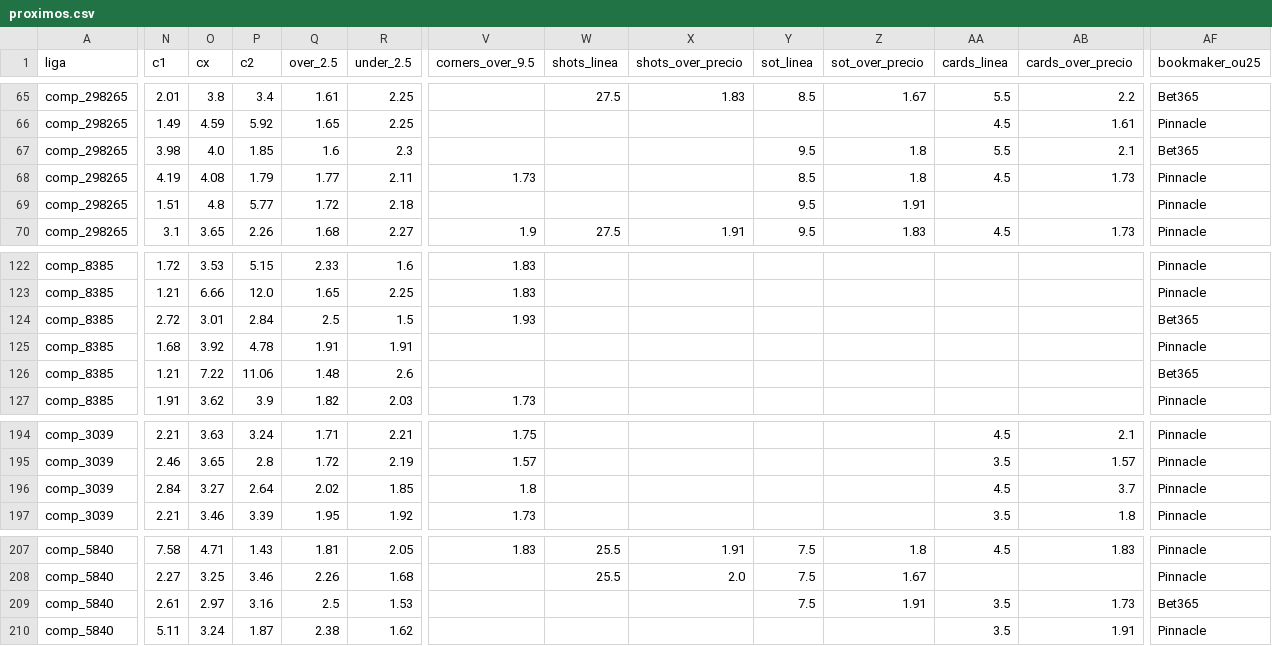
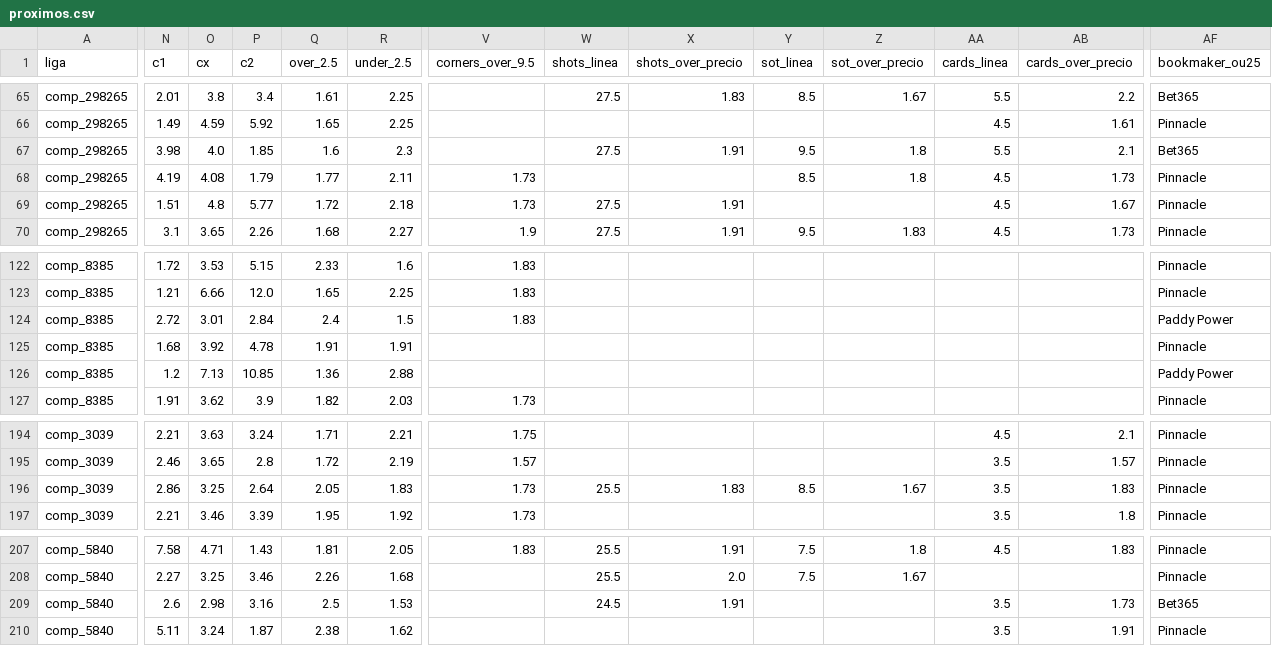
Before and after one commit to Sportpicks/SportPicks-Ligas, a CSV file: Data/partidos/proximos.csv, drawn as a sheet; only a part is shown, gaps mark what is left out; the diff covers the shown part only; the diff names each change by its address in the sheet, - before the commit and + after, or states it on an @@ line.

```diff
--- a/Data/partidos/proximos.csv
+++ b/Data/partidos/proximos.csv
-W67 (shots_linea): (empty)
+W67 (shots_linea): 27.5
-X67 (shots_over_precio): (empty)
+X67 (shots_over_precio): 1.91
-V69 (corners_over_9.5): (empty)
+V69 (corners_over_9.5): 1.73
-W69 (shots_linea): (empty)
+W69 (shots_linea): 27.5
-X69 (shots_over_precio): (empty)
+X69 (shots_over_precio): 1.91
-Y69 (sot_linea): 9.5
+Y69 (sot_linea): (empty)
-Z69 (sot_over_precio): 1.91
+Z69 (sot_over_precio): (empty)
-AA69 (cards_linea): (empty)
+AA69 (cards_linea): 4.5
-AB69 (cards_over_precio): (empty)
+AB69 (cards_over_precio): 1.67
-Q124 (over_2.5): 2.5
+Q124 (over_2.5): 2.4
-V124 (corners_over_9.5): 1.93
+V124 (corners_over_9.5): 1.83
-AF124 (bookmaker_ou25): Bet365
+AF124 (bookmaker_ou25): Paddy Power
-N126 (c1): 1.21
+N126 (c1): 1.2
-O126 (cx): 7.22
+O126 (cx): 7.13
-P126 (c2): 11.06
+P126 (c2): 10.85
-Q126 (over_2.5): 1.48
+Q126 (over_2.5): 1.36
-R126 (under_2.5): 2.6
+R126 (under_2.5): 2.88
-AF126 (bookmaker_ou25): Bet365
+AF126 (bookmaker_ou25): Paddy Power
-N196 (c1): 2.84
+N196 (c1): 2.86
-O196 (cx): 3.27
+O196 (cx): 3.25
-Q196 (over_2.5): 2.02
+Q196 (over_2.5): 2.05
-R196 (under_2.5): 1.85
+R196 (under_2.5): 1.83
-V196 (corners_over_9.5): 1.8
+V196 (corners_over_9.5): 1.73
-W196 (shots_linea): (empty)
+W196 (shots_linea): 25.5
-X196 (shots_over_precio): (empty)
+X196 (shots_over_precio): 1.83
-Y196 (sot_linea): (empty)
+Y196 (sot_linea): 8.5
-Z196 (sot_over_precio): (empty)
+Z196 (sot_over_precio): 1.67
-AA196 (cards_linea): 4.5
+AA196 (cards_linea): 3.5
-AB196 (cards_over_precio): 3.7
+AB196 (cards_over_precio): 1.83
-N209 (c1): 2.61
+N209 (c1): 2.6
-O209 (cx): 2.97
+O209 (cx): 2.98
-W209 (shots_linea): (empty)
+W209 (shots_linea): 24.5
-X209 (shots_over_precio): (empty)
+X209 (shots_over_precio): 1.91
-Y209 (sot_linea): 7.5
+Y209 (sot_linea): (empty)
-Z209 (sot_over_precio): 1.91
+Z209 (sot_over_precio): (empty)
```
Also changed, not shown: 17 edited cells elsewhere in this file, Data/historial_picks.csv, Data/predicciones_log.csv, 7 other files.
